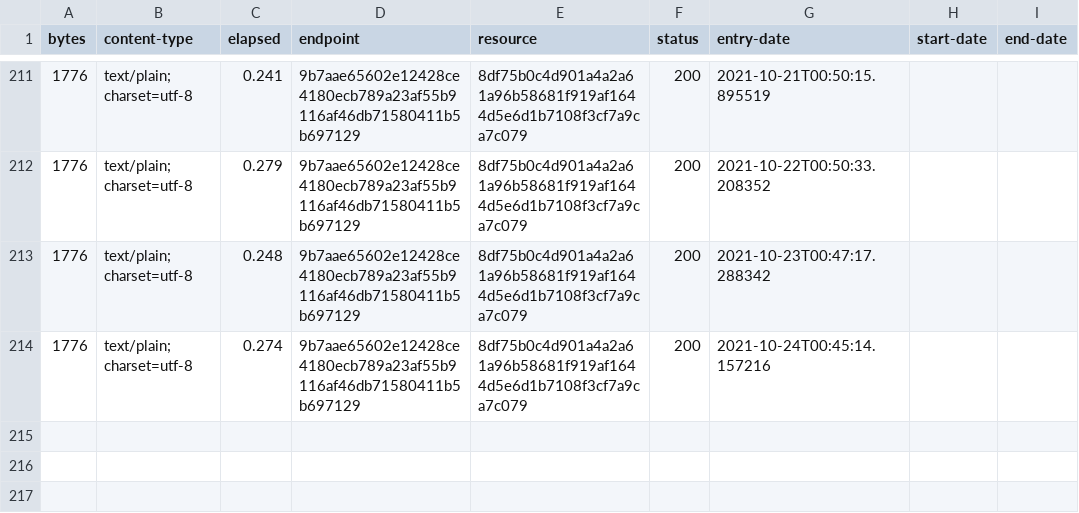
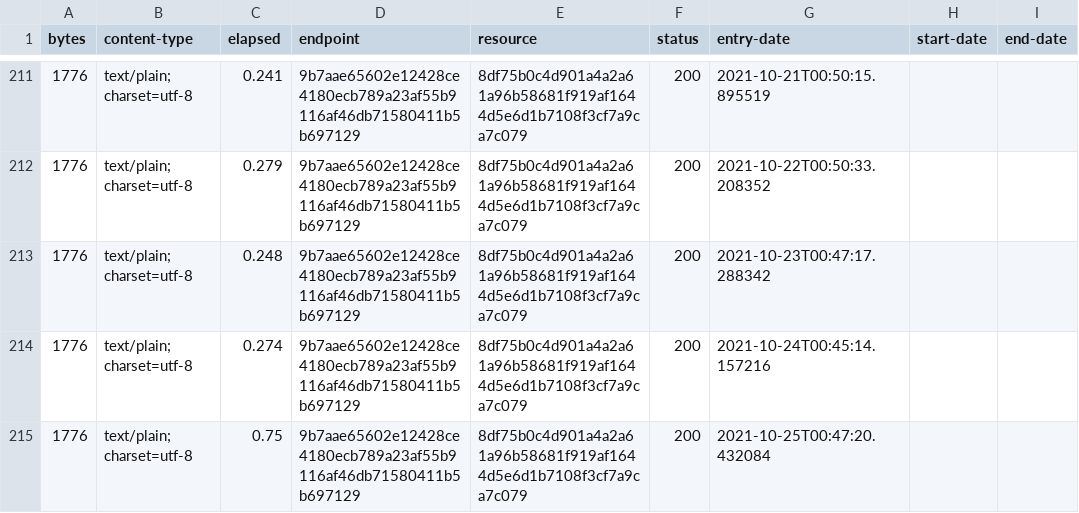
Before and after one commit to digital-land-attic/development-policy-category-collection, a CSV file: collection/log.csv, drawn as a sheet; only a part is shown, gaps mark what is left out.

Commit message:
Collection 2021-10-25

```diff
--- a/collection/log.csv
+++ b/collection/log.csv
@@ -214 +214,2 @@ bytes,content-type,elapsed,endpoint,resource,status,entry-date,start-date,end-da
 1776,text/plain; charset=utf-8,0.274,9b7aae65602e12428ce4180ecb789a23af55b9116af46db71580411b5b697129,8df75b0c4d901a4a2a61a96b58681f919af1644d5e6d1b7108f3cf7a9ca7c079,200,2021-10-24T00:45:14.157216,,
+1776,text/plain; charset=utf-8,0.75,9b7aae65602e12428ce4180ecb789a23af55b9116af46db71580411b5b697129,8df75b0c4d901a4a2a61a96b58681f919af1644d5e6d1b7108f3cf7a9ca7c079,200,2021-10-25T00:47:20.432084,,
```
